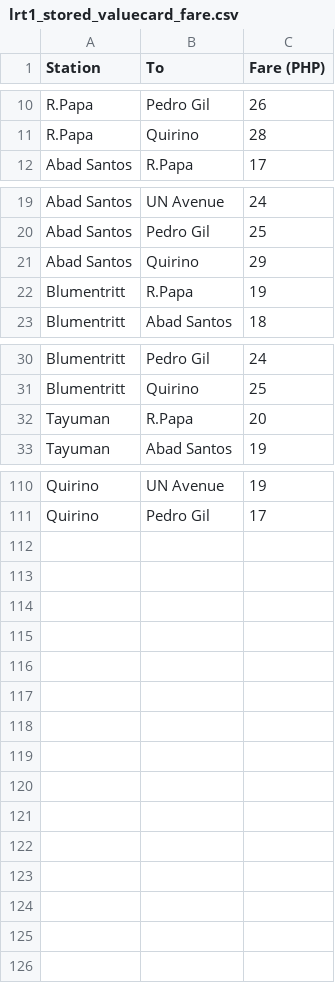
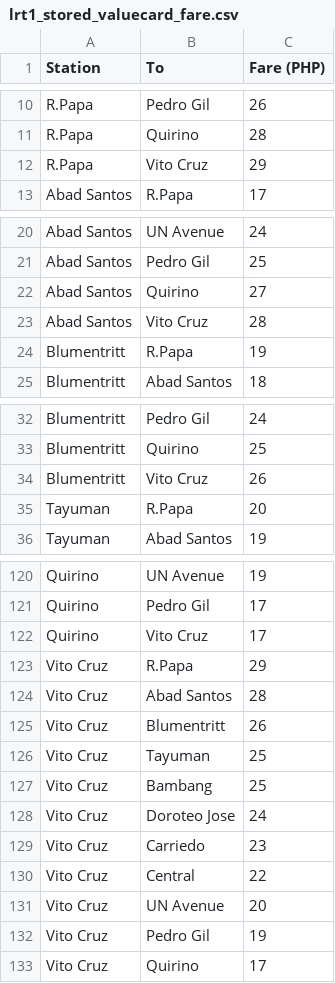
Before and after one commit to BGrazer/Maiway, a CSV file: maiwayapp/backend/lrt1_stored_valuecard_fare.csv, drawn as a sheet; only a part is shown, gaps mark what is left out; the diff covers the shown part only.

```diff
--- a/maiwayapp/backend/lrt1_stored_valuecard_fare.csv
+++ b/maiwayapp/backend/lrt1_stored_valuecard_fare.csv
@@ -11,2 +11,3 @@ R.Papa,Pedro Gil,26
 R.Papa,Quirino,28
+R.Papa,Vito Cruz,29
 Abad Santos,R.Papa,17
@@ -20,3 +21,4 @@ Abad Santos,UN Avenue,24
 Abad Santos,Pedro Gil,25
-Abad Santos,Quirino,29
+Abad Santos,Quirino,27
+Abad Santos,Vito Cruz,28
 Blumentritt,R.Papa,19
@@ -31,2 +33,3 @@ Blumentritt,Pedro Gil,24
 Blumentritt,Quirino,25
+Blumentritt,Vito Cruz,26
 Tayuman,R.Papa,20
@@ -111 +121,13 @@ Quirino,UN Avenue,19
 Quirino,Pedro Gil,17
+Quirino,Vito Cruz,17
+Vito Cruz,R.Papa,29
+Vito Cruz,Abad Santos,28
+Vito Cruz,Blumentritt,26
+Vito Cruz,Tayuman,25
+Vito Cruz,Bambang,25
+Vito Cruz,Doroteo Jose,24
+Vito Cruz,Carriedo,23
+Vito Cruz,Central,22
+Vito Cruz,UN Avenue,20
+Vito Cruz,Pedro Gil,19
+Vito Cruz,Quirino,17
```
Also changed, not shown: 7 added rows elsewhere in this file, maiwayapp/backend/lrt1_single_journey_fare.csv, maiwayapp/backend/lrt1_studentdiscount_fare.csv.
